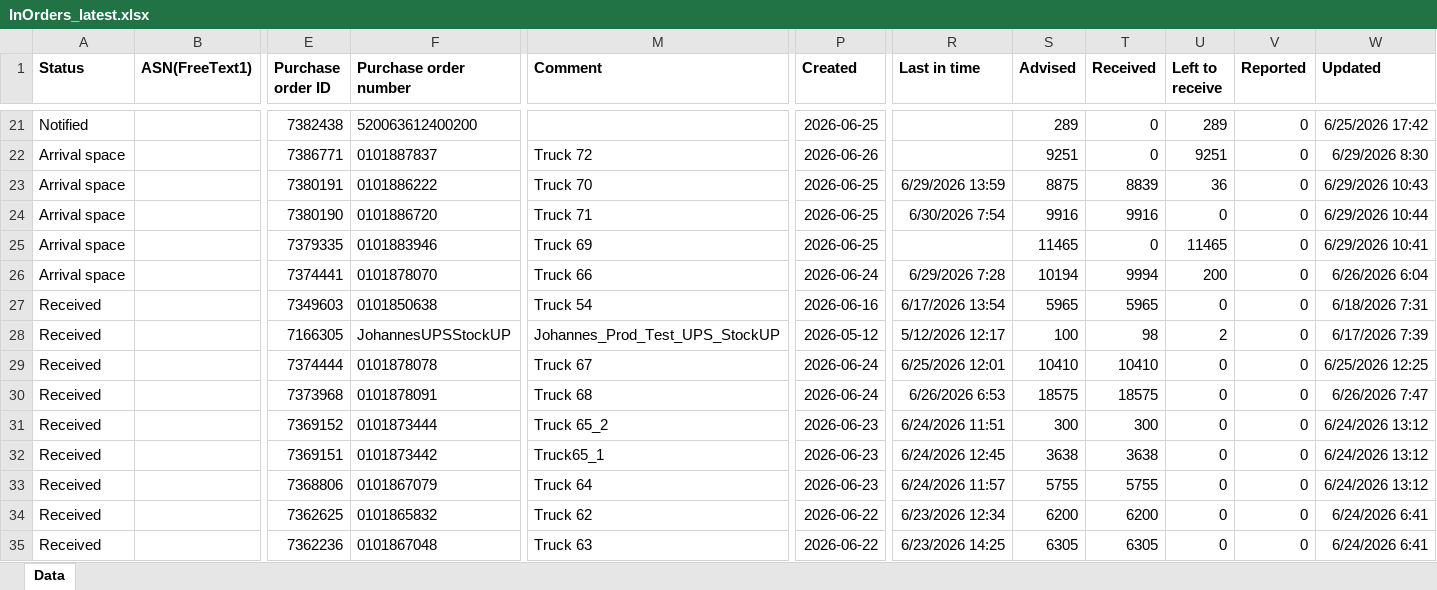
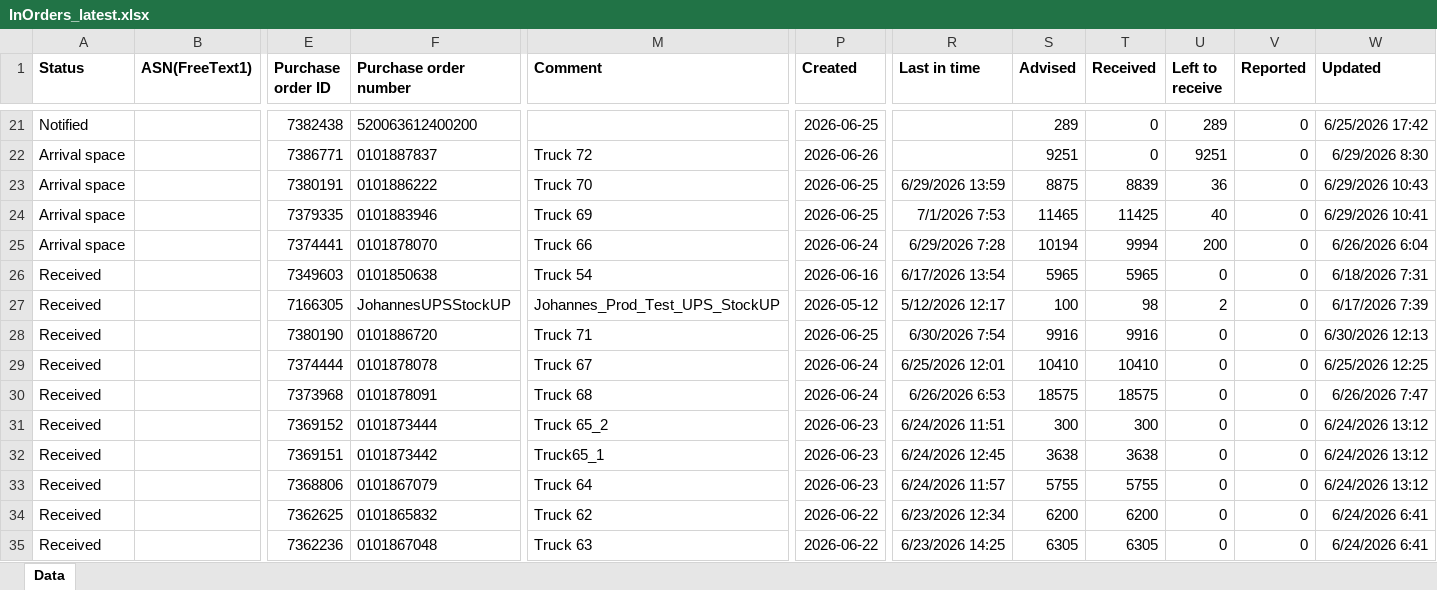
Before and after one commit to vinodaiexpert/ITG-Dashboard, an Excel workbook: InOrders_latest.xlsx, sheet Data, drawn as a sheet; only a part is shown, gaps mark what is left out; values as stored, in another font and other column widths than the file's, no borders; removed rows and columns are numbered as before the commit, all else as after; rows hold the shown columns only; the diff names each change by its address in the sheet, - before the commit and + after, or states it on an @@ line.

```diff
--- a/InOrders_latest.xlsx (sheet Data)
+++ b/InOrders_latest.xlsx (sheet Data)
-row 24: Arrival space |  | 7380190 | 0101886720 | Truck 71 | 2026-06-25 | 6/30/2026 7:54 | 9916 | 9916 | 0 | 0 | 6/29/2026 10:44
-R24 (Last in time): (empty)
+R24 (Last in time): 7/1/2026 7:53
-T24 (Received): 0
+T24 (Received): 11425
-U24 (Left to receive): 11465
+U24 (Left to receive): 40
+row 28: Received |  | 7380190 | 0101886720 | Truck 71 | 2026-06-25 | 6/30/2026 7:54 | 9916 | 9916 | 0 | 0 | 6/30/2026 12:13
```
Also changed, not shown: ReturnOrders.xlsx, 1 other file.
